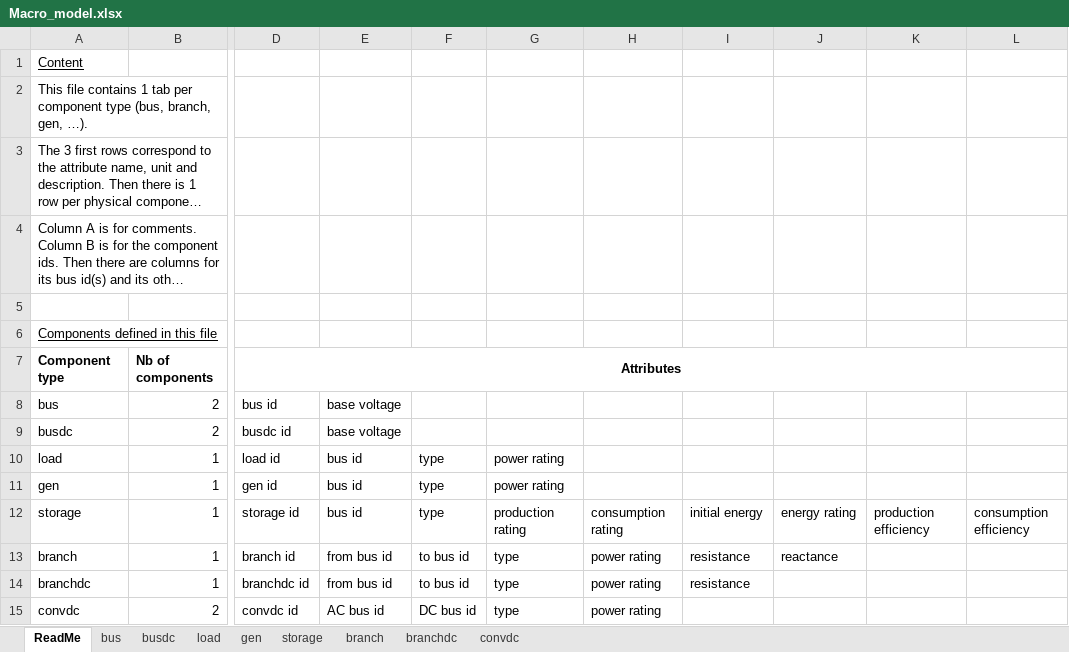
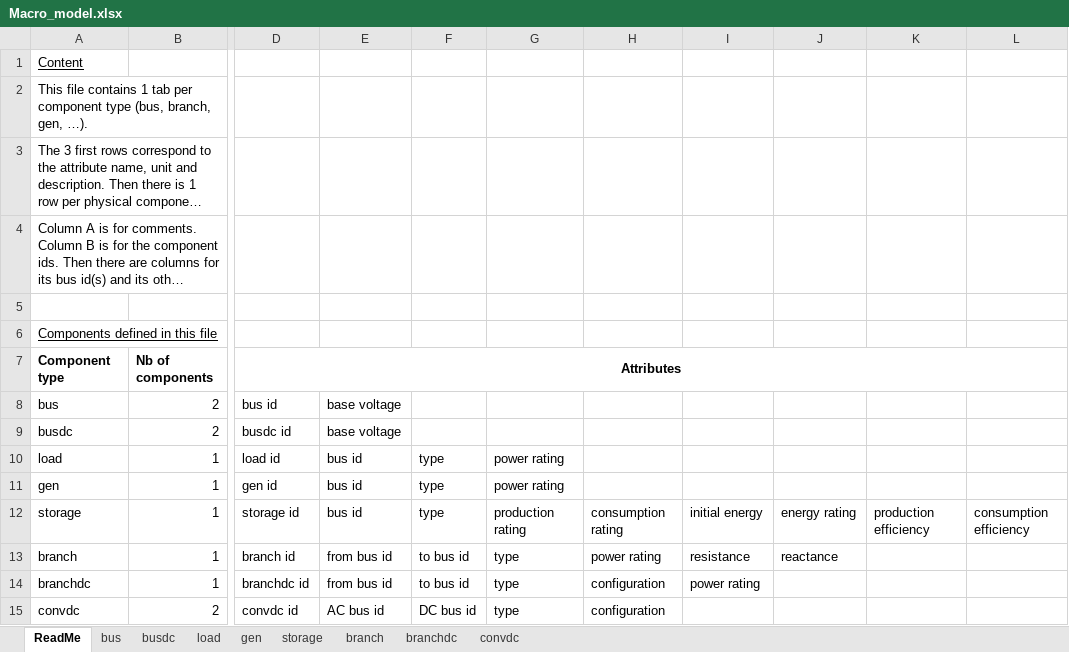
Before and after one commit to HVDC-WISE/HVDCWISE_TEA.jl, an Excel workbook: templates/Macro_model.xlsx, sheet ReadMe, drawn as a sheet; only a part is shown, gaps mark what is left out; long unchanged cells end in …; values as stored, in another font and other column widths than the file's, no borders; the diff names each change by its address in the sheet, - before the commit and + after, or states it on an @@ line.

```diff
--- a/templates/Macro_model.xlsx (sheet ReadMe)
+++ b/templates/Macro_model.xlsx (sheet ReadMe)
-H14:H15: power rating
+H14:H15: configuration
-I14: resistance
+I14: power rating
```
Also changed, not shown: sheet convdc, sheet branchdc, sheet branch, templates/default_values.xlsx, templates/micro1_series.xlsx, 4 other files.
